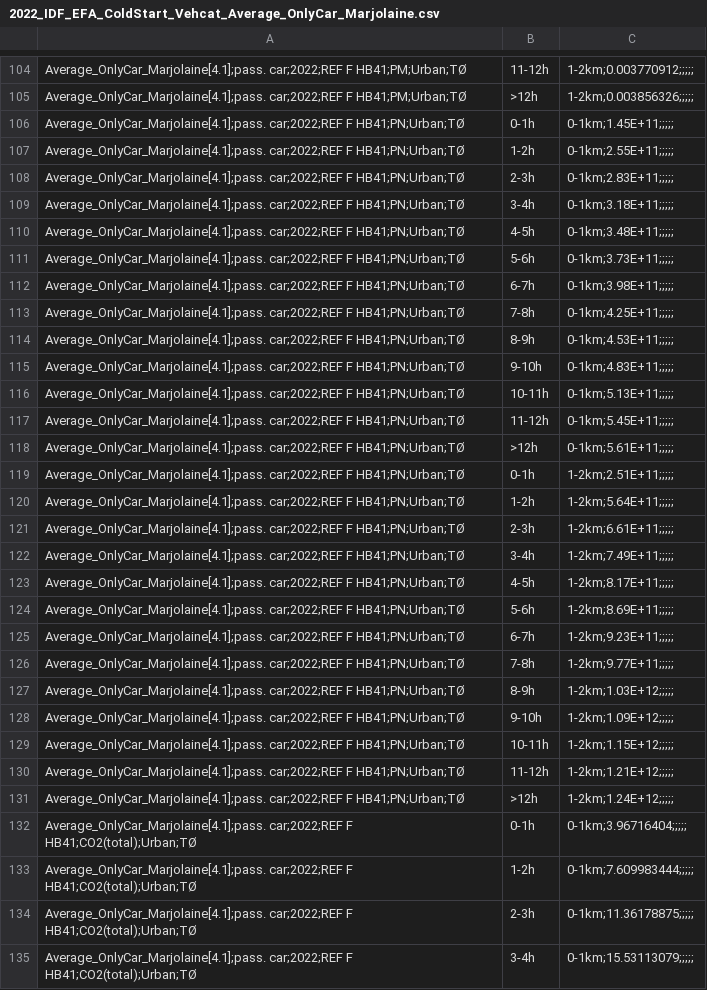
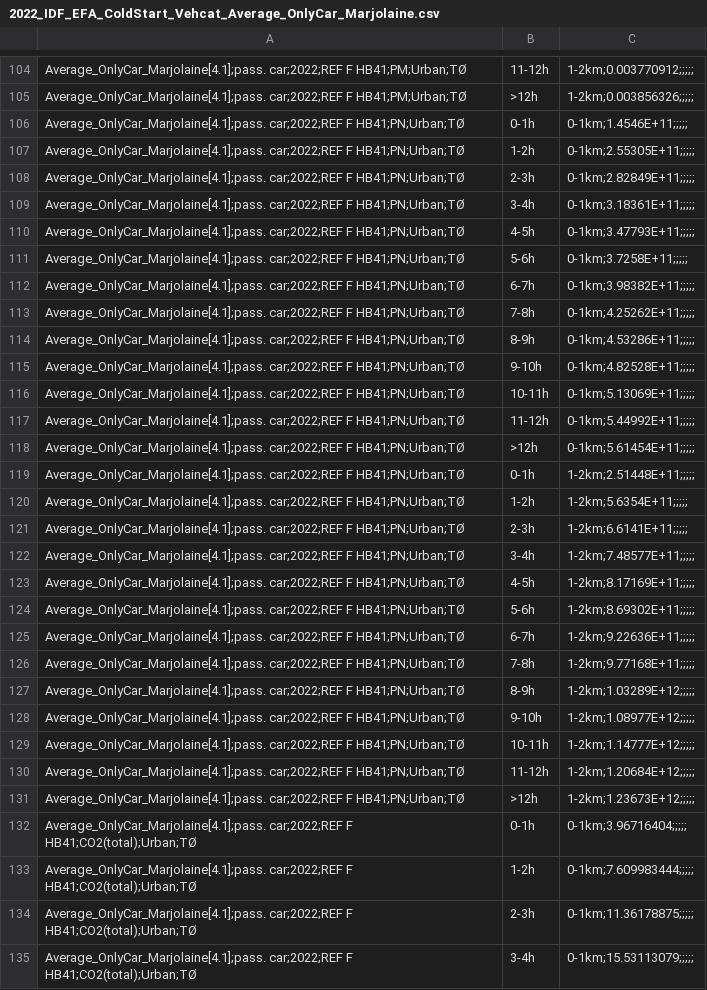
Before and after one commit to lvmt-matsim/eqasim-java, a CSV file: ile_de_france/src/main/java/org/eqasim/ile_de_france/emission/input/2022_IDF_EFA_ColdStart_Vehcat_Average_OnlyCar_Marjolaine.csv, drawn as a sheet; only a part is shown, gaps mark what is left out; the diff covers the shown part only.

```diff
--- a/ile_de_france/src/main/java/org/eqasim/ile_de_france/emission/input/2022_IDF_EFA_ColdStart_Vehcat_Average_OnlyCar_Marjolaine.csv
+++ b/ile_de_france/src/main/java/org/eqasim/ile_de_france/emission/input/2022_IDF_EFA_ColdStart_Vehcat_Average_OnlyCar_Marjolaine.csv
@@ -105,28 +105,28 @@ Average_OnlyCar_Marjolaine[4.1];pass. car;2022;REF F HB41;PM;Urban;TØ,11-12h,1-
 Average_OnlyCar_Marjolaine[4.1];pass. car;2022;REF F HB41;PM;Urban;TØ,>12h,1-2km;0.003856326;;;;;
-Average_OnlyCar_Marjolaine[4.1];pass. car;2022;REF F HB41;PN;Urban;TØ,0-1h,0-1km;1.45E+11;;;;;
-Average_OnlyCar_Marjolaine[4.1];pass. car;2022;REF F HB41;PN;Urban;TØ,1-2h,0-1km;2.55E+11;;;;;
-Average_OnlyCar_Marjolaine[4.1];pass. car;2022;REF F HB41;PN;Urban;TØ,2-3h,0-1km;2.83E+11;;;;;
-Average_OnlyCar_Marjolaine[4.1];pass. car;2022;REF F HB41;PN;Urban;TØ,3-4h,0-1km;3.18E+11;;;;;
-Average_OnlyCar_Marjolaine[4.1];pass. car;2022;REF F HB41;PN;Urban;TØ,4-5h,0-1km;3.48E+11;;;;;
-Average_OnlyCar_Marjolaine[4.1];pass. car;2022;REF F HB41;PN;Urban;TØ,5-6h,0-1km;3.73E+11;;;;;
-Average_OnlyCar_Marjolaine[4.1];pass. car;2022;REF F HB41;PN;Urban;TØ,6-7h,0-1km;3.98E+11;;;;;
-Average_OnlyCar_Marjolaine[4.1];pass. car;2022;REF F HB41;PN;Urban;TØ,7-8h,0-1km;4.25E+11;;;;;
-Average_OnlyCar_Marjolaine[4.1];pass. car;2022;REF F HB41;PN;Urban;TØ,8-9h,0-1km;4.53E+11;;;;;
-Average_OnlyCar_Marjolaine[4.1];pass. car;2022;REF F HB41;PN;Urban;TØ,9-10h,0-1km;4.83E+11;;;;;
-Average_OnlyCar_Marjolaine[4.1];pass. car;2022;REF F HB41;PN;Urban;TØ,10-11h,0-1km;5.13E+11;;;;;
-Average_OnlyCar_Marjolaine[4.1];pass. car;2022;REF F HB41;PN;Urban;TØ,11-12h,0-1km;5.45E+11;;;;;
-Average_OnlyCar_Marjolaine[4.1];pass. car;2022;REF F HB41;PN;Urban;TØ,>12h,0-1km;5.61E+11;;;;;
-Average_OnlyCar_Marjolaine[4.1];pass. car;2022;REF F HB41;PN;Urban;TØ,0-1h,1-2km;2.51E+11;;;;;
-Average_OnlyCar_Marjolaine[4.1];pass. car;2022;REF F HB41;PN;Urban;TØ,1-2h,1-2km;5.64E+11;;;;;
-Average_OnlyCar_Marjolaine[4.1];pass. car;2022;REF F HB41;PN;Urban;TØ,2-3h,1-2km;6.61E+11;;;;;
-Average_OnlyCar_Marjolaine[4.1];pass. car;2022;REF F HB41;PN;Urban;TØ,3-4h,1-2km;7.49E+11;;;;;
-Average_OnlyCar_Marjolaine[4.1];pass. car;2022;REF F HB41;PN;Urban;TØ,4-5h,1-2km;8.17E+11;;;;;
-Average_OnlyCar_Marjolaine[4.1];pass. car;2022;REF F HB41;PN;Urban;TØ,5-6h,1-2km;8.69E+11;;;;;
-Average_OnlyCar_Marjolaine[4.1];pass. car;2022;REF F HB41;PN;Urban;TØ,6-7h,1-2km;9.23E+11;;;;;
-Average_OnlyCar_Marjolaine[4.1];pass. car;2022;REF F HB41;PN;Urban;TØ,7-8h,1-2km;9.77E+11;;;;;
-Average_OnlyCar_Marjolaine[4.1];pass. car;2022;REF F HB41;PN;Urban;TØ,8-9h,1-2km;1.03E+12;;;;;
-Average_OnlyCar_Marjolaine[4.1];pass. car;2022;REF F HB41;PN;Urban;TØ,9-10h,1-2km;1.09E+12;;;;;
-Average_OnlyCar_Marjolaine[4.1];pass. car;2022;REF F HB41;PN;Urban;TØ,10-11h,1-2km;1.15E+12;;;;;
-Average_OnlyCar_Marjolaine[4.1];pass. car;2022;REF F HB41;PN;Urban;TØ,11-12h,1-2km;1.21E+12;;;;;
-Average_OnlyCar_Marjolaine[4.1];pass. car;2022;REF F HB41;PN;Urban;TØ,>12h,1-2km;1.24E+12;;;;;
+Average_OnlyCar_Marjolaine[4.1];pass. car;2022;REF F HB41;PN;Urban;TØ,0-1h,0-1km;1.4546E+11;;;;;
+Average_OnlyCar_Marjolaine[4.1];pass. car;2022;REF F HB41;PN;Urban;TØ,1-2h,0-1km;2.55305E+11;;;;;
+Average_OnlyCar_Marjolaine[4.1];pass. car;2022;REF F HB41;PN;Urban;TØ,2-3h,0-1km;2.82849E+11;;;;;
+Average_OnlyCar_Marjolaine[4.1];pass. car;2022;REF F HB41;PN;Urban;TØ,3-4h,0-1km;3.18361E+11;;;;;
+Average_OnlyCar_Marjolaine[4.1];pass. car;2022;REF F HB41;PN;Urban;TØ,4-5h,0-1km;3.47793E+11;;;;;
+Average_OnlyCar_Marjolaine[4.1];pass. car;2022;REF F HB41;PN;Urban;TØ,5-6h,0-1km;3.7258E+11;;;;;
+Average_OnlyCar_Marjolaine[4.1];pass. car;2022;REF F HB41;PN;Urban;TØ,6-7h,0-1km;3.98382E+11;;;;;
+Average_OnlyCar_Marjolaine[4.1];pass. car;2022;REF F HB41;PN;Urban;TØ,7-8h,0-1km;4.25262E+11;;;;;
+Average_OnlyCar_Marjolaine[4.1];pass. car;2022;REF F HB41;PN;Urban;TØ,8-9h,0-1km;4.53286E+11;;;;;
+Average_OnlyCar_Marjolaine[4.1];pass. car;2022;REF F HB41;PN;Urban;TØ,9-10h,0-1km;4.82528E+11;;;;;
+Average_OnlyCar_Marjolaine[4.1];pass. car;2022;REF F HB41;PN;Urban;TØ,10-11h,0-1km;5.13069E+11;;;;;
+Average_OnlyCar_Marjolaine[4.1];pass. car;2022;REF F HB41;PN;Urban;TØ,11-12h,0-1km;5.44992E+11;;;;;
+Average_OnlyCar_Marjolaine[4.1];pass. car;2022;REF F HB41;PN;Urban;TØ,>12h,0-1km;5.61454E+11;;;;;
+Average_OnlyCar_Marjolaine[4.1];pass. car;2022;REF F HB41;PN;Urban;TØ,0-1h,1-2km;2.51448E+11;;;;;
+Average_OnlyCar_Marjolaine[4.1];pass. car;2022;REF F HB41;PN;Urban;TØ,1-2h,1-2km;5.6354E+11;;;;;
+Average_OnlyCar_Marjolaine[4.1];pass. car;2022;REF F HB41;PN;Urban;TØ,2-3h,1-2km;6.6141E+11;;;;;
+Average_OnlyCar_Marjolaine[4.1];pass. car;2022;REF F HB41;PN;Urban;TØ,3-4h,1-2km;7.48577E+11;;;;;
+Average_OnlyCar_Marjolaine[4.1];pass. car;2022;REF F HB41;PN;Urban;TØ,4-5h,1-2km;8.17169E+11;;;;;
+Average_OnlyCar_Marjolaine[4.1];pass. car;2022;REF F HB41;PN;Urban;TØ,5-6h,1-2km;8.69302E+11;;;;;
+Average_OnlyCar_Marjolaine[4.1];pass. car;2022;REF F HB41;PN;Urban;TØ,6-7h,1-2km;9.22636E+11;;;;;
+Average_OnlyCar_Marjolaine[4.1];pass. car;2022;REF F HB41;PN;Urban;TØ,7-8h,1-2km;9.77168E+11;;;;;
+Average_OnlyCar_Marjolaine[4.1];pass. car;2022;REF F HB41;PN;Urban;TØ,8-9h,1-2km;1.03289E+12;;;;;
+Average_OnlyCar_Marjolaine[4.1];pass. car;2022;REF F HB41;PN;Urban;TØ,9-10h,1-2km;1.08977E+12;;;;;
+Average_OnlyCar_Marjolaine[4.1];pass. car;2022;REF F HB41;PN;Urban;TØ,10-11h,1-2km;1.14777E+12;;;;;
+Average_OnlyCar_Marjolaine[4.1];pass. car;2022;REF F HB41;PN;Urban;TØ,11-12h,1-2km;1.20684E+12;;;;;
+Average_OnlyCar_Marjolaine[4.1];pass. car;2022;REF F HB41;PN;Urban;TØ,>12h,1-2km;1.23673E+12;;;;;
 Average_OnlyCar_Marjolaine[4.1];pass. car;2022;REF F HB41;CO2(total);Urban;TØ,0-1h,0-1km;3.96716404;;;;;
```
Also changed, not shown: 10 edited cells elsewhere in this file, 4 other files.
